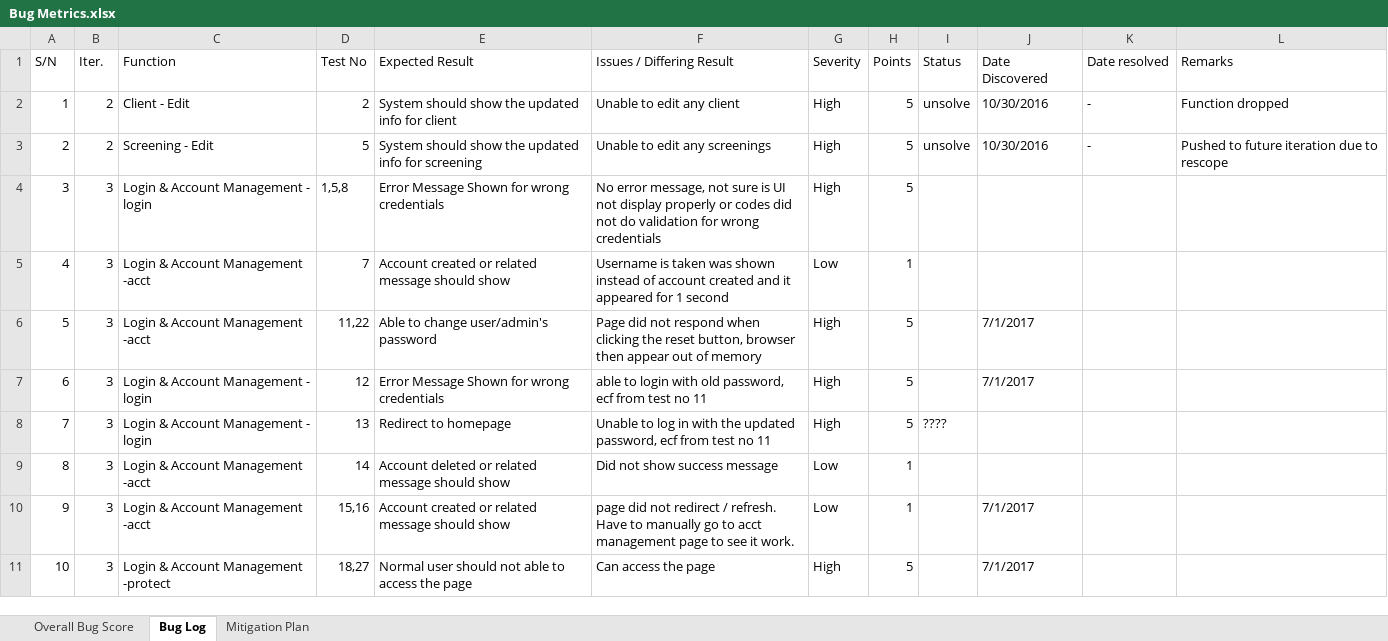
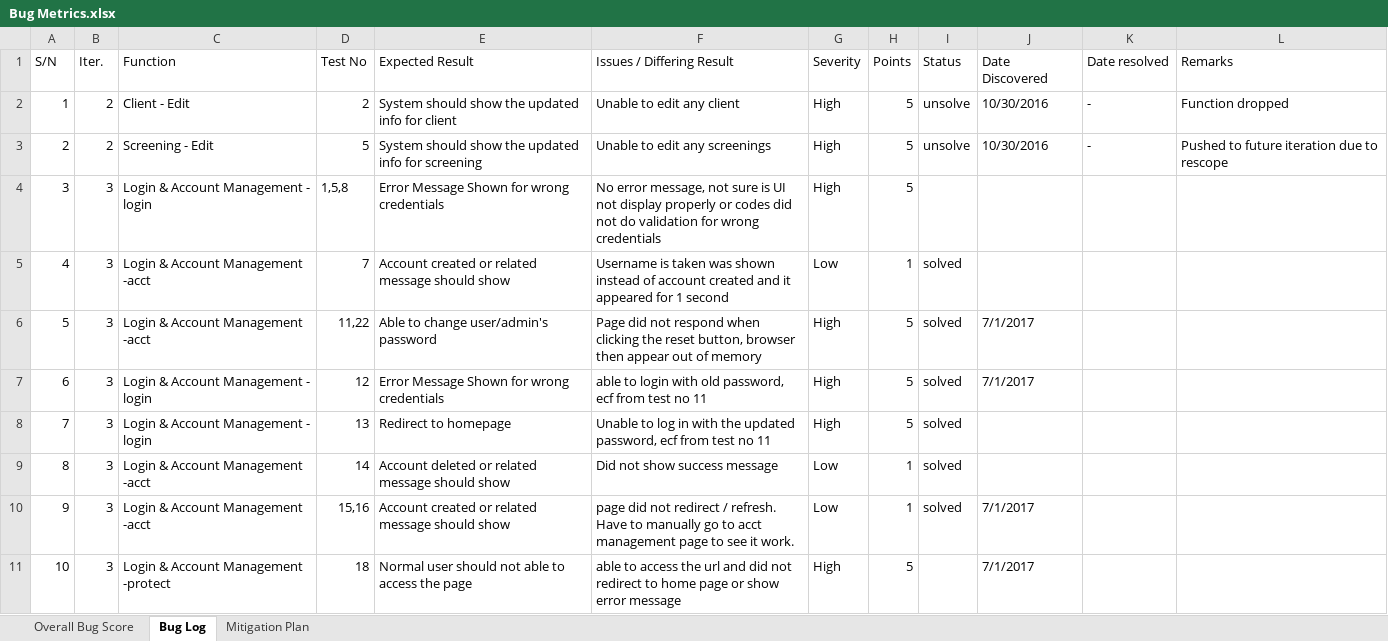
Before and after one commit to seankwok/Ulink, an Excel workbook: Documentation/Metrics/Bug Metrics/Bug Metrics.xlsx, sheet Bug Log, drawn as a sheet; only a part is shown; values as stored, in another font and other column widths than the file's, no cell formats; conditional formats not drawn; the diff covers the shown part only; the diff names each change by its address in the sheet, - before the commit and + after, or states it on an @@ line.

Commit message:
Update test result and bug log for login, acct management, screenings
data management and client test result and bug log not updated

```diff
--- a/Documentation/Metrics/Bug Metrics/Bug Metrics.xlsx (sheet Bug Log)
+++ b/Documentation/Metrics/Bug Metrics/Bug Metrics.xlsx (sheet Bug Log)
-I5:I7 (Status): (empty)
+I5:I7 (Status): solved
-I8 (Status): ????
+I8 (Status): solved
-I9:I10 (Status): (empty)
+I9:I10 (Status): solved
-D11 (Test No): 18,27
+D11 (Test No): 18
-F11 (Issues / Differing Result): Can access the page
+F11 (Issues / Differing Result): able to access the url and did not redirect to home page or show error message
```
Also changed, not shown: 17 edited cells elsewhere in this sheet, cell formats, Test Cases/Iteration 3/Iteration 3 Test Cases v2 result.xlsx.
